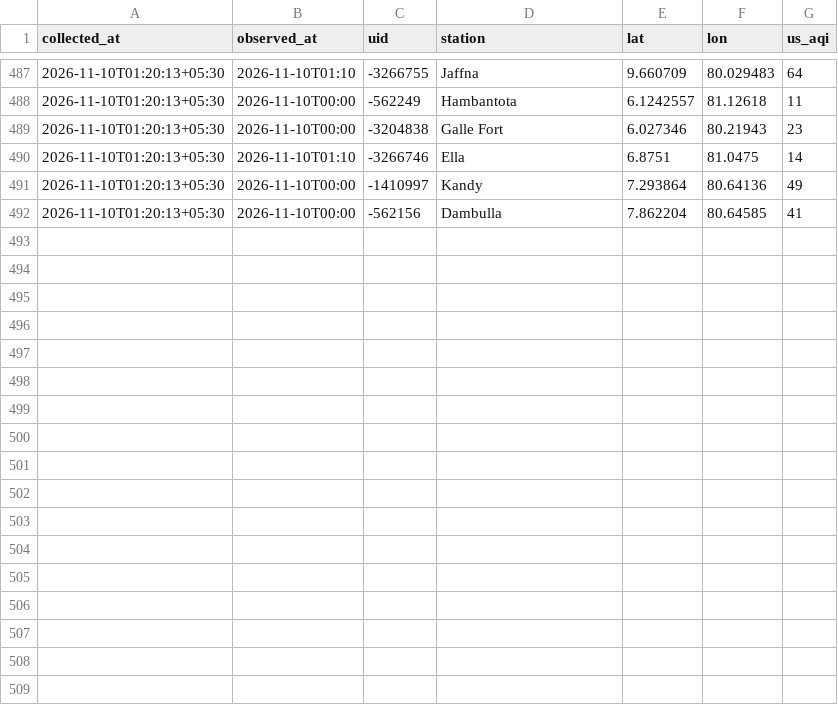
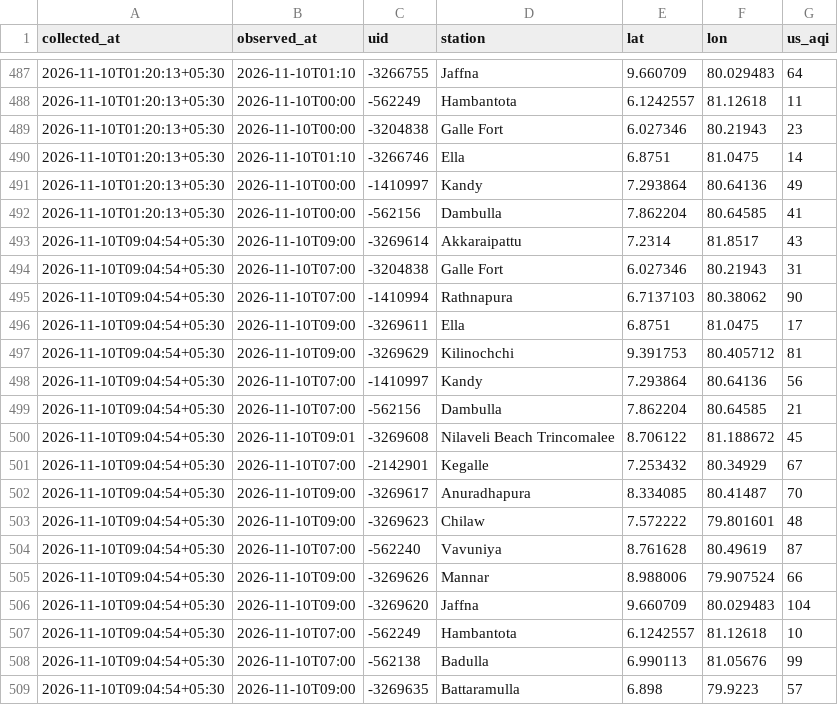
Before and after one commit to fectlk/aq-data-collector, a CSV file: data/waqi/2026-11.csv, drawn as a sheet; only a part is shown, gaps mark what is left out.

Commit message:
data: AQI update 2026-11-10 09:10 SLST

```diff
--- a/data/waqi/2026-11.csv
+++ b/data/waqi/2026-11.csv
@@ -492 +492,18 @@ collected_at,observed_at,uid,station,lat,lon,us_aqi
 2026-11-10T01:20:13+05:30,2026-11-10T00:00,-562156,Dambulla,7.862204,80.64585,41
+2026-11-10T09:04:54+05:30,2026-11-10T09:00,-3269614,Akkaraipattu,7.2314,81.8517,43
+2026-11-10T09:04:54+05:30,2026-11-10T07:00,-3204838,Galle Fort,6.027346,80.21943,31
+2026-11-10T09:04:54+05:30,2026-11-10T07:00,-1410994,Rathnapura,6.7137103,80.38062,90
+2026-11-10T09:04:54+05:30,2026-11-10T09:00,-3269611,Ella,6.8751,81.0475,17
+2026-11-10T09:04:54+05:30,2026-11-10T09:00,-3269629,Kilinochchi,9.391753,80.405712,81
+2026-11-10T09:04:54+05:30,2026-11-10T07:00,-1410997,Kandy,7.293864,80.64136,56
+2026-11-10T09:04:54+05:30,2026-11-10T07:00,-562156,Dambulla,7.862204,80.64585,21
+2026-11-10T09:04:54+05:30,2026-11-10T09:01,-3269608,Nilaveli Beach Trincomalee,8.706122,81.188672,45
+2026-11-10T09:04:54+05:30,2026-11-10T07:00,-2142901,Kegalle,7.253432,80.34929,67
+2026-11-10T09:04:54+05:30,2026-11-10T09:00,-3269617,Anuradhapura,8.334085,80.41487,70
+2026-11-10T09:04:54+05:30,2026-11-10T09:00,-3269623,Chilaw,7.572222,79.801601,48
+2026-11-10T09:04:54+05:30,2026-11-10T07:00,-562240,Vavuniya,8.761628,80.49619,87
+2026-11-10T09:04:54+05:30,2026-11-10T09:00,-3269626,Mannar,8.988006,79.907524,66
+2026-11-10T09:04:54+05:30,2026-11-10T09:00,-3269620,Jaffna,9.660709,80.029483,104
+2026-11-10T09:04:54+05:30,2026-11-10T07:00,-562249,Hambantota,6.1242557,81.12618,10
+2026-11-10T09:04:54+05:30,2026-11-10T07:00,-562138,Badulla,6.990113,81.05676,99
+2026-11-10T09:04:54+05:30,2026-11-10T09:00,-3269635,Battaramulla,6.898,79.9223,57
```
Also changed, not shown: data/2026-11.csv, data/iqair/2026-11.csv, 2 other files.
